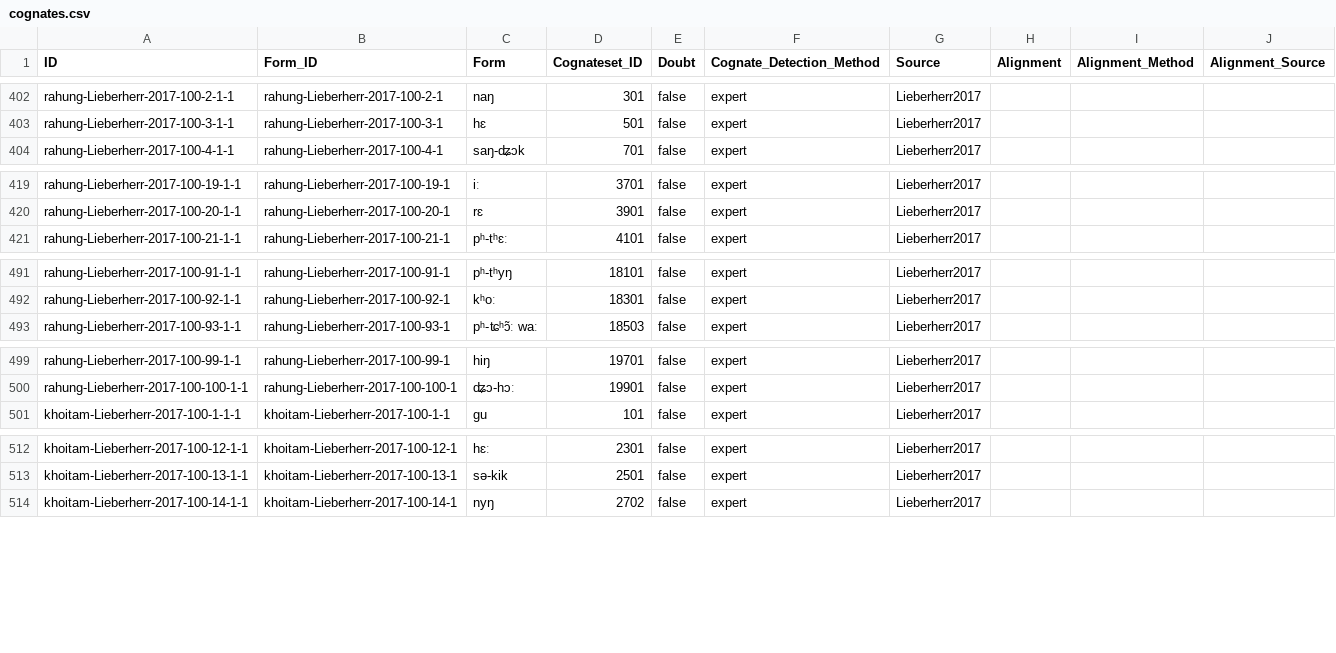
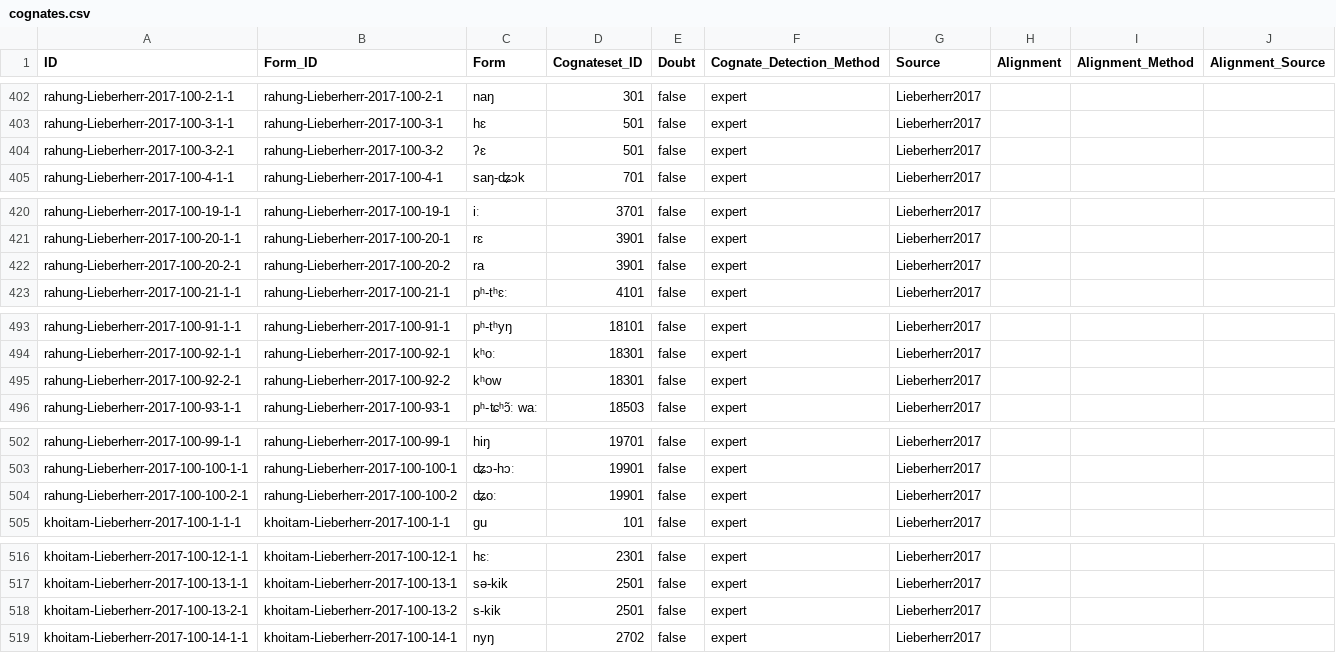
Before and after one commit to lexibank/lieberherrkhobwa, a CSV file: cldf/cognates.csv, drawn as a sheet; only a part is shown, gaps mark what is left out; the diff covers the shown part only.

```diff
--- a/cldf/cognates.csv
+++ b/cldf/cognates.csv
@@ -403,2 +403,3 @@ rahung-Lieberherr-2017-100-2-1-1,rahung-Lieberherr-2017-100-2-1,naŋ,301,false,e
 rahung-Lieberherr-2017-100-3-1-1,rahung-Lieberherr-2017-100-3-1,hɛ,501,false,expert,Lieberherr2017,,,
+rahung-Lieberherr-2017-100-3-2-1,rahung-Lieberherr-2017-100-3-2,ʔɛ,501,false,expert,Lieberherr2017,,,
 rahung-Lieberherr-2017-100-4-1-1,rahung-Lieberherr-2017-100-4-1,saŋ-ʥɔk,701,false,expert,Lieberherr2017,,,
@@ -420,2 +421,3 @@ rahung-Lieberherr-2017-100-19-1-1,rahung-Lieberherr-2017-100-19-1,iː,3701,false
 rahung-Lieberherr-2017-100-20-1-1,rahung-Lieberherr-2017-100-20-1,rɛ,3901,false,expert,Lieberherr2017,,,
+rahung-Lieberherr-2017-100-20-2-1,rahung-Lieberherr-2017-100-20-2,ra,3901,false,expert,Lieberherr2017,,,
 rahung-Lieberherr-2017-100-21-1-1,rahung-Lieberherr-2017-100-21-1,pʰ-tʰɛː,4101,false,expert,Lieberherr2017,,,
@@ -492,2 +494,3 @@ rahung-Lieberherr-2017-100-91-1-1,rahung-Lieberherr-2017-100-91-1,pʰ-tʰyŋ,181
 rahung-Lieberherr-2017-100-92-1-1,rahung-Lieberherr-2017-100-92-1,kʰoː,18301,false,expert,Lieberherr2017,,,
+rahung-Lieberherr-2017-100-92-2-1,rahung-Lieberherr-2017-100-92-2,kʰow,18301,false,expert,Lieberherr2017,,,
 rahung-Lieberherr-2017-100-93-1-1,rahung-Lieberherr-2017-100-93-1,pʰ-ʨʰɔ̃ː waː,18503,false,expert,Lieberherr2017,,,
@@ -500,2 +503,3 @@ rahung-Lieberherr-2017-100-99-1-1,rahung-Lieberherr-2017-100-99-1,hiŋ,19701,fal
 rahung-Lieberherr-2017-100-100-1-1,rahung-Lieberherr-2017-100-100-1,ʥɔ-hɔː,19901,false,expert,Lieberherr2017,,,
+rahung-Lieberherr-2017-100-100-2-1,rahung-Lieberherr-2017-100-100-2,ʥoː,19901,false,expert,Lieberherr2017,,,
 khoitam-Lieberherr-2017-100-1-1-1,khoitam-Lieberherr-2017-100-1-1,gu,101,false,expert,Lieberherr2017,,,
@@ -513,2 +517,3 @@ khoitam-Lieberherr-2017-100-12-1-1,khoitam-Lieberherr-2017-100-12-1,hɛː,2301,f
 khoitam-Lieberherr-2017-100-13-1-1,khoitam-Lieberherr-2017-100-13-1,sə-kik,2501,false,expert,Lieberherr2017,,,
+khoitam-Lieberherr-2017-100-13-2-1,khoitam-Lieberherr-2017-100-13-2,s-kik,2501,false,expert,Lieberherr2017,,,
 khoitam-Lieberherr-2017-100-14-1-1,khoitam-Lieberherr-2017-100-14-1,nyŋ,2702,false,expert,Lieberherr2017,,,
```
Also changed, not shown: 9 added rows elsewhere in this file, cldf/forms.csv, 4 other files.
